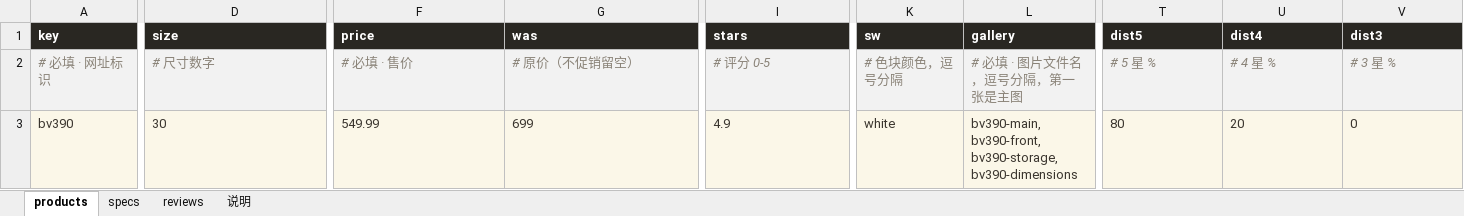
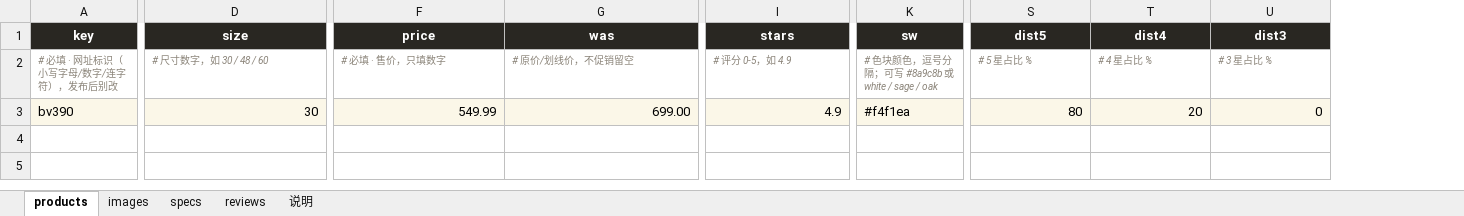
Before and after one commit to romainyang/eclife-store, an Excel workbook: new-product-template.xlsx, sheet products, drawn as a sheet; only a part is shown, gaps mark what is left out; values as stored, in another font and other column widths than the file's, no borders; removed rows and columns are numbered as before the commit, all else as after; rows hold the shown columns only; the diff covers the shown part only; the diff names each change by its address in the sheet, - before the commit and + after, or states it on an @@ line.

Commit message:
feat: 图片独立成 images 表 + 两张表统一 + 外链图超 300KB 自动压缩
- make_products_xlsx.py 重写为单一 build()：products.xlsx 与 new-product-template.xlsx
  共用同一套表/列/样式/说明（各 5 张表，products 24 列、images 16 列），只差数据
- 新增 images 分表：key | Image 1..Image 15，一行一款产品，至少 5 张，Image 1 为主图；
  products 表移除 gallery 列，图片统一在 images 表维护
- excel_to_products.py：优先读 images 表（按 key 关联，空格跳过、顺序保留），
  没有该 key 的行才回退旧的 gallery 列；<5 张给中文提醒；images 表出现未知 key 报错
- build.py 新增 shrink_image：下载图 >300KB 自动压缩到 300KB 以内，
  长边缩到 1400px 后按质量阶梯(90..58)重编码；PNG 带透明优先 png/webp 保留透明通道，
  实在压不下去才铺白底转 jpg 并提示；日志输出 1375 KB -> 207 KB (jpg q90, 宽 1400)
- workflow 安装 pillow；README/说明页同步改为 images 表写法与压缩说明

```diff
--- a/new-product-template.xlsx (sheet products)
+++ b/new-product-template.xlsx (sheet products)
+sheet tab: images
-column L (gallery), row 3: bv390-main, bv390-front, bv390-storage, bv390-dimensions
-A1:K1 alignment: left
+A1:K1 alignment: center
-S1:U1 alignment: left
+S1:U1 alignment: center
-row 2: # 必填 · 网址标识 | # 尺寸数字 | # 必填 · 售价 | # 原价（不促销留空） | # 评分 0-5 | # 色块颜色，逗号分隔 | # 必填 · 图片文件名，逗号分隔，第一张是主图 | # 5 星 % | # 4 星 % | # 3 星 %
+row 2: # 必填 · 网址标识（小写字母/数字/连字符），发布后别改 | # 尺寸数字，如 30 / 48 / 60 | # 必填 · 售价，只填数字 | # 原价/划线价，不促销留空 | # 评分 0-5，如 4.9 | # 色块颜色，逗号分隔；可写 #8a9c8b 或 white / sage / oak | # 5 星占比 % | # 4 星占比 % | # 3 星占比 %
-A3:I3 text colour: #3A352E
+A3:I3 text colour: black
-D3 alignment: left
+D3 alignment: right
-F3:G3 alignment: left
+F3:G3 alignment: right
-G3 (was): 699
+G3 (was): 699.00
-I3 alignment: left
+I3 alignment: right
-K3 (sw): white
+K3 (sw): #f4f1ea
-K3 text colour: #3A352E
+K3 text colour: black
@@ S3:U3 text colour: #3A352E → black, alignment: left → right @@
```
Also changed, not shown: cell formats elsewhere in this sheet, sheet 说明, sheet reviews, sheet specs, products.xlsx, 5 other files.
